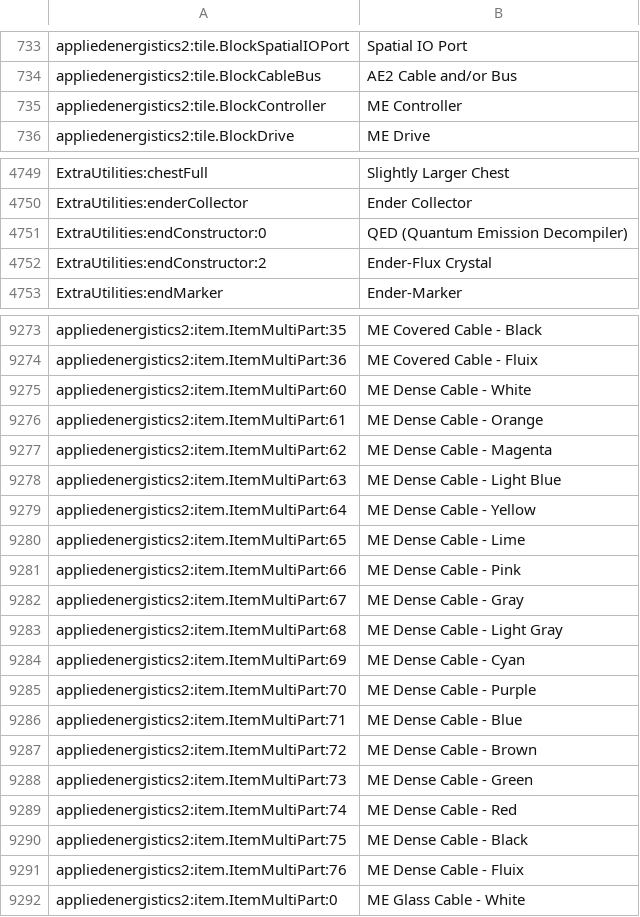
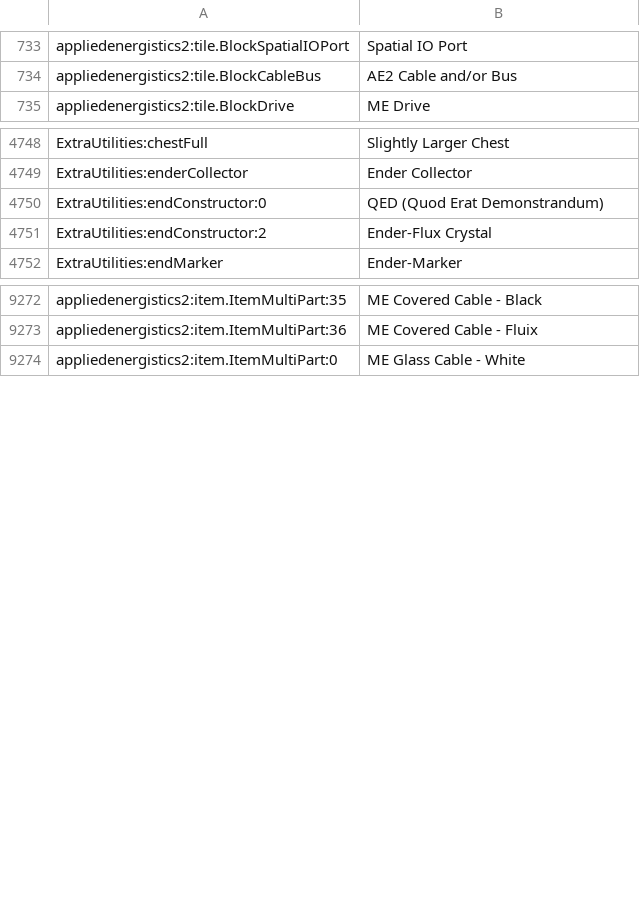
Before and after one commit to waterlubber/soqb, a CSV file: config/AppliedEnergistics2/recipes/items.csv, drawn as a sheet; only a part is shown, gaps mark what is left out; the diff covers the shown part only.

```diff
--- a/config/AppliedEnergistics2/recipes/items.csv
+++ b/config/AppliedEnergistics2/recipes/items.csv
@@ -734,3 +734,2 @@ appliedenergistics2:tile.BlockSpatialIOPort, Spatial IO Port
 appliedenergistics2:tile.BlockCableBus, AE2 Cable and/or Bus
-appliedenergistics2:tile.BlockController, ME Controller
 appliedenergistics2:tile.BlockDrive, ME Drive
@@ -4750,3 +4749,3 @@ ExtraUtilities:chestFull, Slightly Larger Chest
 ExtraUtilities:enderCollector, Ender Collector
-ExtraUtilities:endConstructor:0, QED (Quantum Emission Decompiler)
+ExtraUtilities:endConstructor:0, QED (Quod Erat Demonstrandum)
 ExtraUtilities:endConstructor:2, Ender-Flux Crystal
@@ -9274,19 +9273,2 @@ appliedenergistics2:item.ItemMultiPart:35, ME Covered Cable - Black
 appliedenergistics2:item.ItemMultiPart:36, ME Covered Cable - Fluix
-appliedenergistics2:item.ItemMultiPart:60, ME Dense Cable - White
-appliedenergistics2:item.ItemMultiPart:61, ME Dense Cable - Orange
-appliedenergistics2:item.ItemMultiPart:62, ME Dense Cable - Magenta
-appliedenergistics2:item.ItemMultiPart:63, ME Dense Cable - Light Blue
-appliedenergistics2:item.ItemMultiPart:64, ME Dense Cable - Yellow
-appliedenergistics2:item.ItemMultiPart:65, ME Dense Cable - Lime
-appliedenergistics2:item.ItemMultiPart:66, ME Dense Cable - Pink
-appliedenergistics2:item.ItemMultiPart:67, ME Dense Cable - Gray
-appliedenergistics2:item.ItemMultiPart:68, ME Dense Cable - Light Gray
-appliedenergistics2:item.ItemMultiPart:69, ME Dense Cable - Cyan
-appliedenergistics2:item.ItemMultiPart:70, ME Dense Cable - Purple
-appliedenergistics2:item.ItemMultiPart:71, ME Dense Cable - Blue
-appliedenergistics2:item.ItemMultiPart:72, ME Dense Cable - Brown
-appliedenergistics2:item.ItemMultiPart:73, ME Dense Cable - Green
-appliedenergistics2:item.ItemMultiPart:74, ME Dense Cable - Red
-appliedenergistics2:item.ItemMultiPart:75, ME Dense Cable - Black
-appliedenergistics2:item.ItemMultiPart:76, ME Dense Cable - Fluix
 appliedenergistics2:item.ItemMultiPart:0, ME Glass Cable - White
```
Also changed, not shown: 17 removed rows and 34 moved rows elsewhere in this file, 10 other files.
